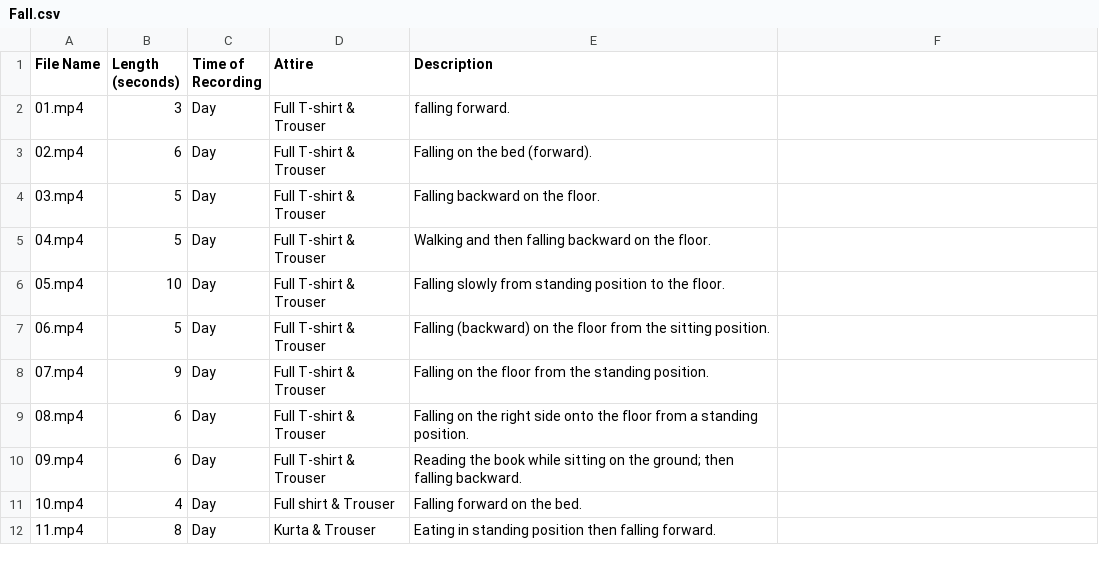
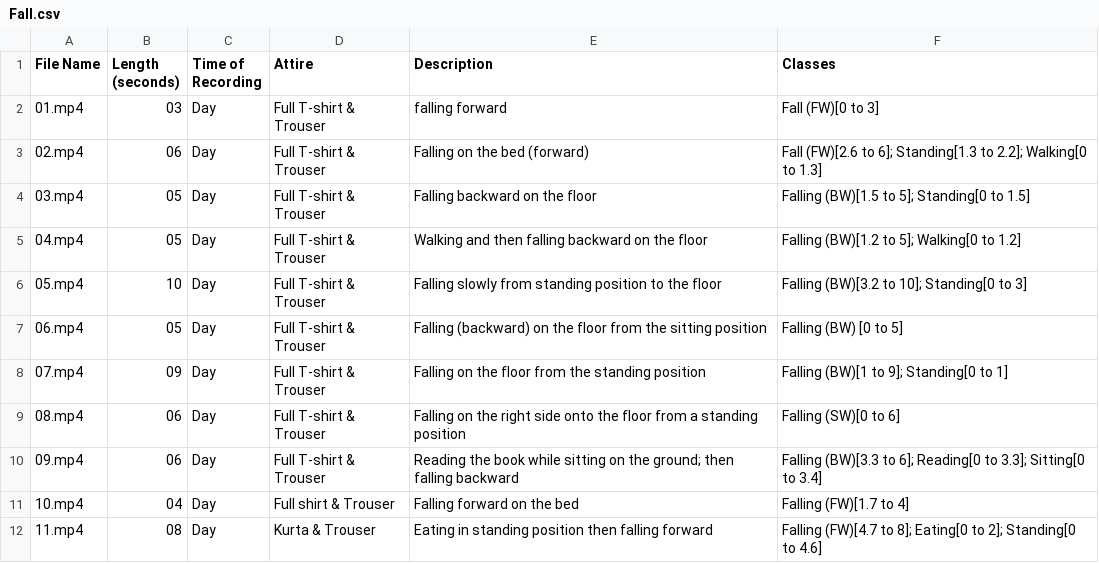
Before and after one commit to ekramalam/GMDCSA24-A-Dataset-for-Human-Fall-Detection-in-Videos, a CSV file: Subject 3/Fall.csv, drawn as a sheet; only a part is shown; the diff covers the shown part only.

```diff
--- a/Subject 3/Fall.csv
+++ b/Subject 3/Fall.csv
@@ -1,12 +1,12 @@
-File Name,Length (seconds),Time of Recording,Attire,Description
-01.mp4,3,Day,Full T-shirt & Trouser,falling forward.
-02.mp4,6,Day,Full T-shirt & Trouser,Falling on the bed (forward).
-03.mp4,5,Day,Full T-shirt & Trouser,Falling backward on the floor.
-04.mp4,5,Day,Full T-shirt & Trouser,Walking and then falling backward on the floor.
-05.mp4,10,Day,Full T-shirt & Trouser,Falling slowly from standing position to the floor.
-06.mp4,5,Day,Full T-shirt & Trouser,Falling (backward) on the floor from the sitting position.
-07.mp4,9,Day,Full T-shirt & Trouser,Falling on the floor from the standing position.
-08.mp4,6,Day,Full T-shirt & Trouser,Falling on the right side onto the floor from a standing position.
-09.mp4,6,Day,Full T-shirt & Trouser,Reading the book while sitting on the ground; then falling backward.
-10.mp4,4,Day,Full shirt & Trouser,Falling forward on the bed.
-11.mp4,8,Day,Kurta & Trouser,Eating in standing position then falling forward.
+File Name,Length (seconds),Time of Recording,Attire,Description, Classes
+01.mp4,03,Day,Full T-shirt & Trouser,falling forward, Fall (FW)[0 to 3]
+02.mp4,06,Day,Full T-shirt & Trouser,Falling on the bed (forward), Fall (FW)[2.6 to 6]; Standing[1.3 to 2.2]; Walking[0 to 1.3]
+03.mp4,05,Day,Full T-shirt & Trouser,Falling backward on the floor, Falling (BW)[1.5 to 5]; Standing[0 to 1.5]
+04.mp4,05,Day,Full T-shirt & Trouser,Walking and then falling backward on the floor, Falling (BW)[1.2 to 5]; Walking[0 to 1.2]
+05.mp4,10,Day,Full T-shirt & Trouser,Falling slowly from standing position to the floor, Falling (BW)[3.2 to 10]; Standing[0 to 3]
+06.mp4,05,Day,Full T-shirt & Trouser,Falling (backward) on the floor from the sitting position, Falling (BW) [0 to 5]
+07.mp4,09,Day,Full T-shirt & Trouser,Falling on the floor from the standing position, Falling (BW)[1 to 9]; Standing[0 to 1]
+08.mp4,06,Day,Full T-shirt & Trouser,Falling on the right side onto the floor from a standing position, Falling (SW)[0 to 6]
+09.mp4,06,Day,Full T-shirt & Trouser,Reading the book while sitting on the ground; then falling backward, Falling (BW)[3.3 to 6]; Reading[0 to 3.3]; Sitting[0 to 3.4]
+10.mp4,04,Day,Full shirt & Trouser,Falling forward on the bed, Falling (FW)[1.7 to 4]
+11.mp4,08,Day,Kurta & Trouser,Eating in standing position then falling forward, Falling (FW)[4.7 to 8]; Eating[0 to 2]; Standing[0 to 4.6]
```
Also changed, not shown: 30 edited cells elsewhere in this file, Subject 1/ADL.csv, Subject 1/Fall.csv, 5 other files.
